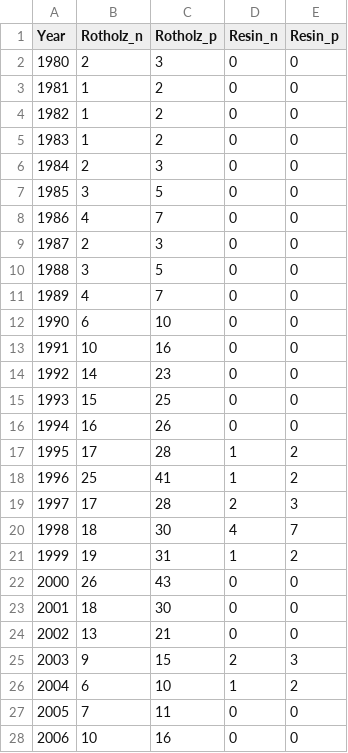
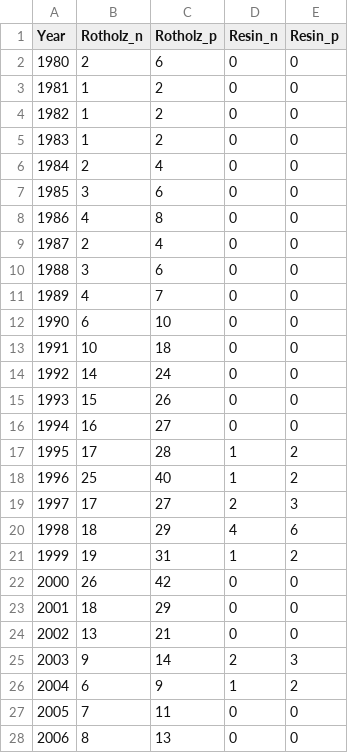
Before and after one commit to MorganLeef/dplR-Chronology-Building, a CSV file: data/DRT.csv, drawn as a sheet; only a part is shown; the diff covers the shown part only.

```diff
--- a/data/DRT.csv
+++ b/data/DRT.csv
@@ -1,3 +1,3 @@
 Year,Rotholz_n,Rotholz_p,Resin_n,Resin_p
-1980,2,3,0,0
+1980,2,6,0,0
 1981,1,2,0,0
@@ -5,24 +5,24 @@ Year,Rotholz_n,Rotholz_p,Resin_n,Resin_p
 1983,1,2,0,0
-1984,2,3,0,0
-1985,3,5,0,0
-1986,4,7,0,0
-1987,2,3,0,0
-1988,3,5,0,0
+1984,2,4,0,0
+1985,3,6,0,0
+1986,4,8,0,0
+1987,2,4,0,0
+1988,3,6,0,0
 1989,4,7,0,0
 1990,6,10,0,0
-1991,10,16,0,0
-1992,14,23,0,0
-1993,15,25,0,0
-1994,16,26,0,0
+1991,10,18,0,0
+1992,14,24,0,0
+1993,15,26,0,0
+1994,16,27,0,0
 1995,17,28,1,2
-1996,25,41,1,2
-1997,17,28,2,3
-1998,18,30,4,7
+1996,25,40,1,2
+1997,17,27,2,3
+1998,18,29,4,6
 1999,19,31,1,2
-2000,26,43,0,0
-2001,18,30,0,0
+2000,26,42,0,0
+2001,18,29,0,0
 2002,13,21,0,0
-2003,9,15,2,3
-2004,6,10,1,2
+2003,9,14,2,3
+2004,6,9,1,2
 2005,7,11,0,0
-2006,10,16,0,0
+2006,8,13,0,0
```
Also changed, not shown: 16 edited cells elsewhere in this file, data/BDR.csv, data/FRE.csv, 12 other files.
